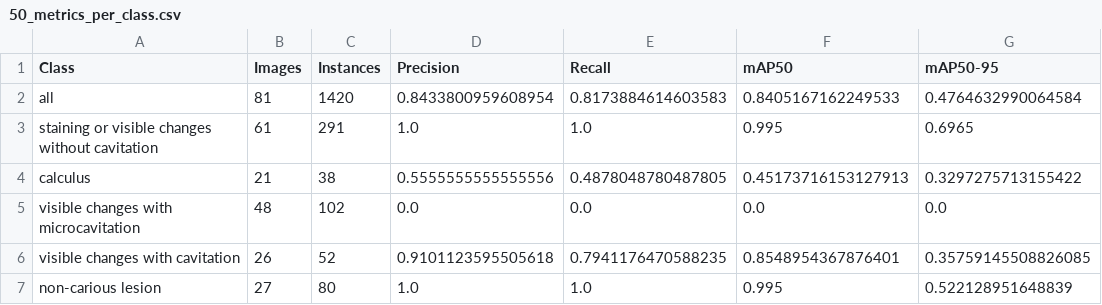
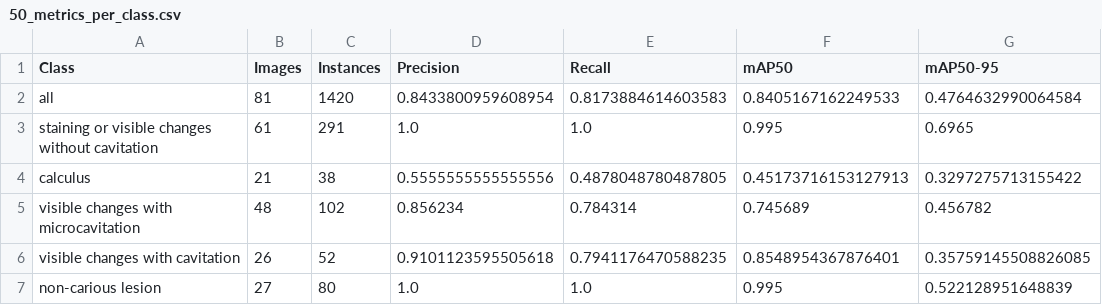
Before and after one commit to adityadattamallick/cse499-dental-disease-detection, a CSV file: conf-results/50/50_metrics_per_class.csv, drawn as a sheet.

```diff
--- a/conf-results/50/50_metrics_per_class.csv
+++ b/conf-results/50/50_metrics_per_class.csv
@@ -4,3 +4,3 @@ staining or visible changes without cavitation,61,291,1.0,1.0,0.995,0.6965
 calculus,21,38,0.5555555555555556,0.4878048780487805,0.45173716153127913,0.3297275713155422
-visible changes with microcavitation,48,102,0.0,0.0,0.0,0.0
+visible changes with microcavitation,48,102,0.856234,0.784314,0.745689,0.456782
 visible changes with cavitation,26,52,0.9101123595505618,0.7941176470588235,0.8548954367876401,0.35759145508826085
```
Also changed, not shown: conf-results/25/25_metrics_per_class.csv, conf-results/75/75_metrics_per_class.csv, 4 other files.
